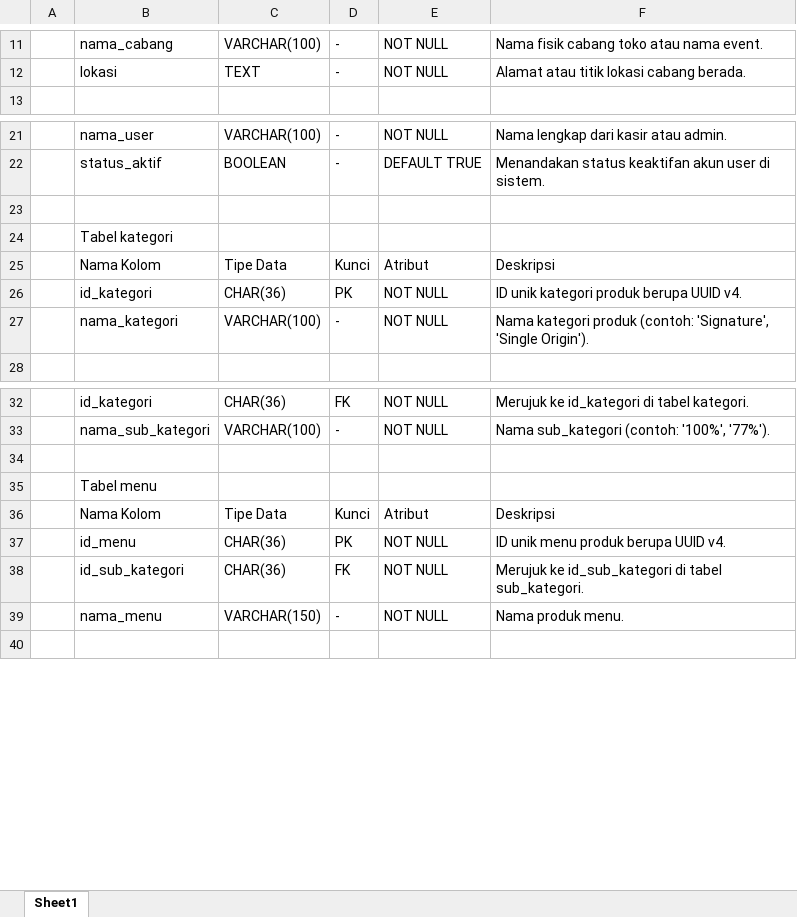
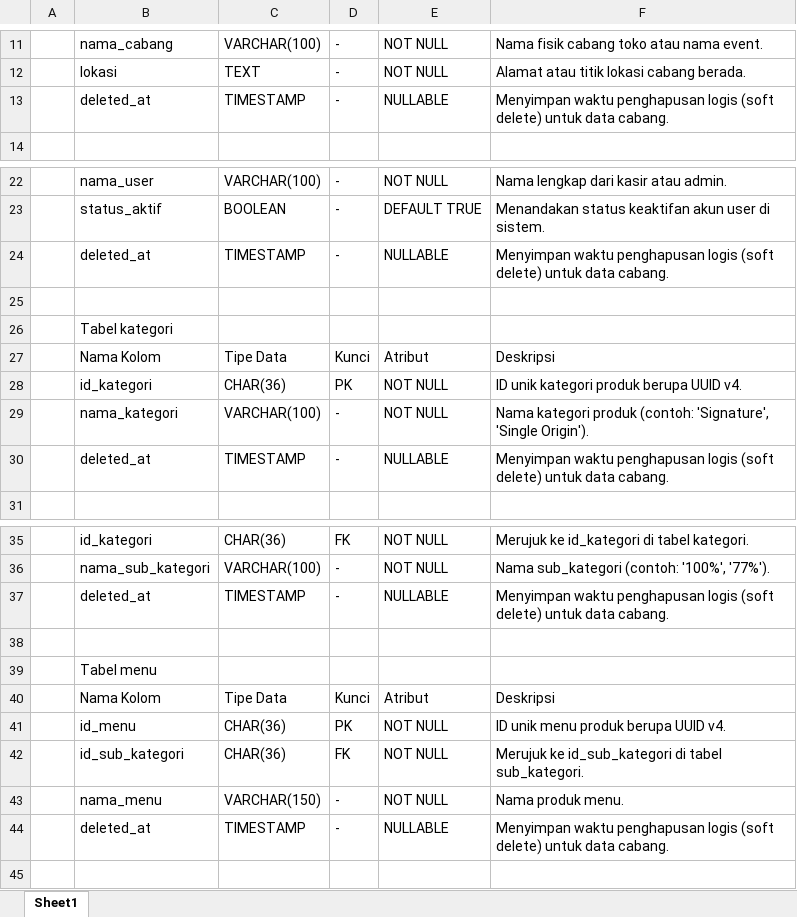
Before and after one commit to ikoks/Pengembangan-Aplikasi-Point-Of-Sale-untuk-Event, an Excel workbook: Dokumen/Physical Design (Database).xlsx, sheet Sheet1, drawn as a sheet; only a part is shown, gaps mark what is left out; values as stored, in another font and other column widths than the file's, no borders; the diff names each change by its address in the sheet, - before the commit and + after, or states it on an @@ line.

```diff
--- a/Dokumen/Physical Design (Database).xlsx (sheet Sheet1)
+++ b/Dokumen/Physical Design (Database).xlsx (sheet Sheet1)
+row 13:  | deleted_at | TIMESTAMP | - | NULLABLE | Menyimpan waktu penghapusan logis (soft delete) untuk data cabang.
+row 24:  | deleted_at | TIMESTAMP | - | NULLABLE | Menyimpan waktu penghapusan logis (soft delete) untuk data cabang.
+row 30:  | deleted_at | TIMESTAMP | - | NULLABLE | Menyimpan waktu penghapusan logis (soft delete) untuk data cabang.
+row 37:  | deleted_at | TIMESTAMP | - | NULLABLE | Menyimpan waktu penghapusan logis (soft delete) untuk data cabang.
+row 44:  | deleted_at | TIMESTAMP | - | NULLABLE | Menyimpan waktu penghapusan logis (soft delete) untuk data cabang.
```
Also changed, not shown: Dokumen/Input.xlsx, Dokumen/Usecase Scenario.xlsx, 7 other files.
